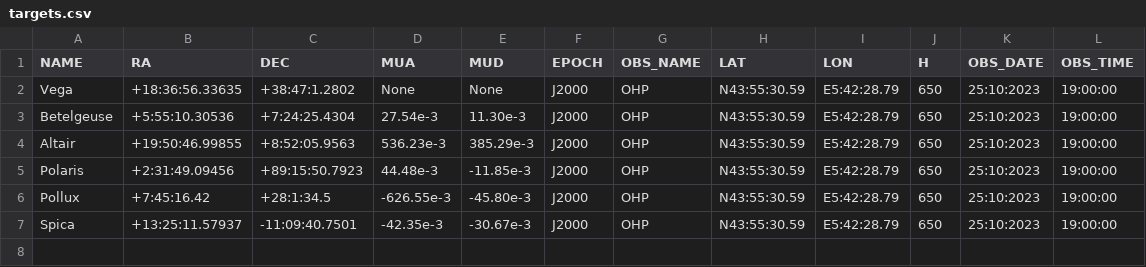
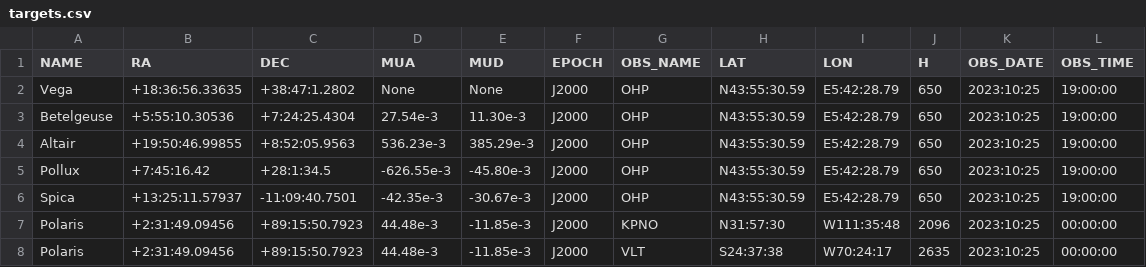
Before and after one commit to 00-berni/proj_0, a CSV file: data/targets.csv, drawn as a sheet.

Commit message:
Start add information

```diff
--- a/data/targets.csv
+++ b/data/targets.csv
@@ -1,7 +1,8 @@
 NAME,RA,DEC,MUA,MUD,EPOCH,OBS_NAME,LAT,LON,H,OBS_DATE,OBS_TIME
-Vega,+18:36:56.33635,+38:47:1.2802,None,None,J2000,OHP,N43:55:30.59,E5:42:28.79,650,25:10:2023,19:00:00
-Betelgeuse,+5:55:10.30536,+7:24:25.4304,27.54e-3,11.30e-3,J2000,OHP,N43:55:30.59,E5:42:28.79,650,25:10:2023,19:00:00
-Altair,+19:50:46.99855,+8:52:05.9563,536.23e-3,385.29e-3,J2000,OHP,N43:55:30.59,E5:42:28.79,650,25:10:2023,19:00:00
-Polaris,+2:31:49.09456,+89:15:50.7923,44.48e-3,-11.85e-3,J2000,OHP,N43:55:30.59,E5:42:28.79,650,25:10:2023,19:00:00
-Pollux,+7:45:16.42,+28:1:34.5,-626.55e-3,-45.80e-3,J2000,OHP,N43:55:30.59,E5:42:28.79,650,25:10:2023,19:00:00
-Spica,+13:25:11.57937,-11:09:40.7501,-42.35e-3,-30.67e-3,J2000,OHP,N43:55:30.59,E5:42:28.79,650,25:10:2023,19:00:00
+Vega,+18:36:56.33635,+38:47:1.2802,None,None,J2000,OHP,N43:55:30.59,E5:42:28.79,650,2023:10:25,19:00:00
+Betelgeuse,+5:55:10.30536,+7:24:25.4304,27.54e-3,11.30e-3,J2000,OHP,N43:55:30.59,E5:42:28.79,650,2023:10:25,19:00:00
+Altair,+19:50:46.99855,+8:52:05.9563,536.23e-3,385.29e-3,J2000,OHP,N43:55:30.59,E5:42:28.79,650,2023:10:25,19:00:00
+Pollux,+7:45:16.42,+28:1:34.5,-626.55e-3,-45.80e-3,J2000,OHP,N43:55:30.59,E5:42:28.79,650,2023:10:25,19:00:00
+Spica,+13:25:11.57937,-11:09:40.7501,-42.35e-3,-30.67e-3,J2000,OHP,N43:55:30.59,E5:42:28.79,650,2023:10:25,19:00:00
+Polaris,+2:31:49.09456,+89:15:50.7923,44.48e-3,-11.85e-3,J2000,KPNO,N31:57:30,W111:35:48,2096,2023:10:25,00:00:00
+Polaris,+2:31:49.09456,+89:15:50.7923,44.48e-3,-11.85e-3,J2000,VLT,S24:37:38,W70:24:17,2635,2023:10:25,00:00:00
```
